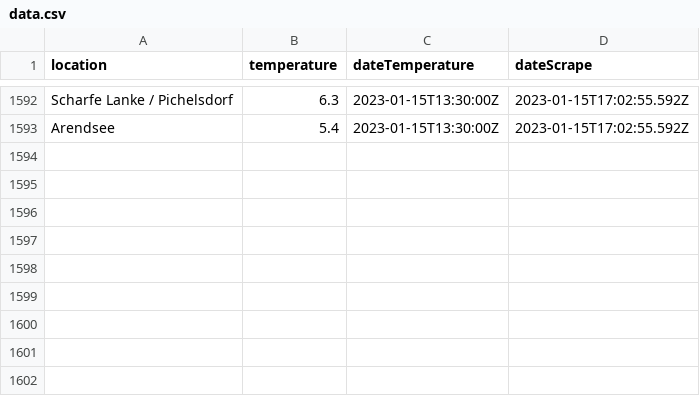
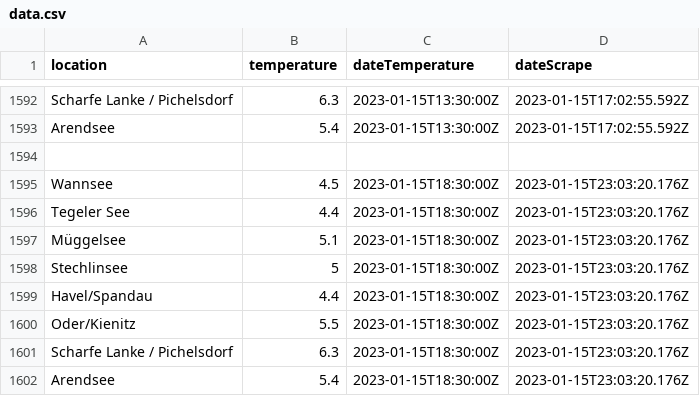
Before and after one commit to jnsprnw/water-temperatures-berlin, a CSV file: data.csv, drawn as a sheet; only a part is shown, gaps mark what is left out.

```diff
--- a/data.csv
+++ b/data.csv
@@ -1593 +1593,10 @@ Scharfe Lanke / Pichelsdorf,6.3,2023-01-15T13:30:00Z,2023-01-15T17:02:55.592Z
 Arendsee,5.4,2023-01-15T13:30:00Z,2023-01-15T17:02:55.592Z
+
+Wannsee,4.5,2023-01-15T18:30:00Z,2023-01-15T23:03:20.176Z
+Tegeler See,4.4,2023-01-15T18:30:00Z,2023-01-15T23:03:20.176Z
+Müggelsee,5.1,2023-01-15T18:30:00Z,2023-01-15T23:03:20.176Z
+Stechlinsee,5,2023-01-15T18:30:00Z,2023-01-15T23:03:20.176Z
+Havel/Spandau,4.4,2023-01-15T18:30:00Z,2023-01-15T23:03:20.176Z
+Oder/Kienitz,5.5,2023-01-15T18:30:00Z,2023-01-15T23:03:20.176Z
+Scharfe Lanke / Pichelsdorf,6.3,2023-01-15T18:30:00Z,2023-01-15T23:03:20.176Z
+Arendsee,5.4,2023-01-15T18:30:00Z,2023-01-15T23:03:20.176Z
```
